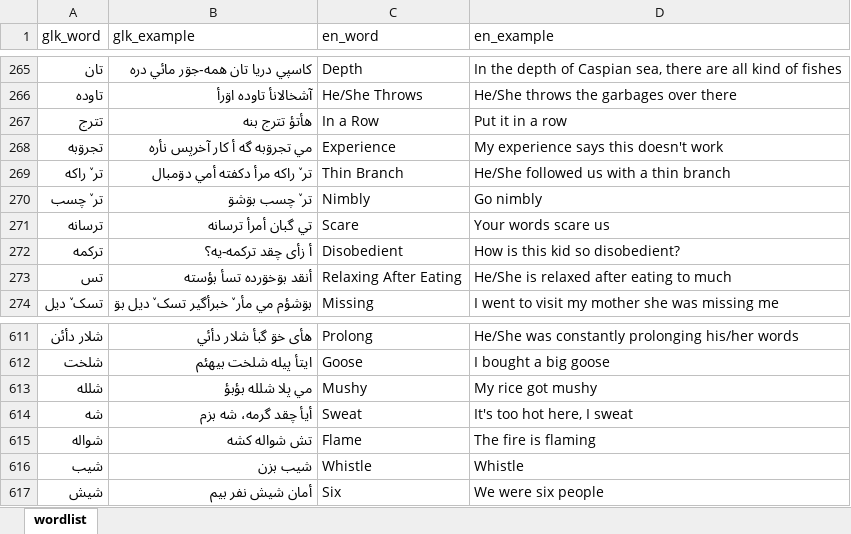
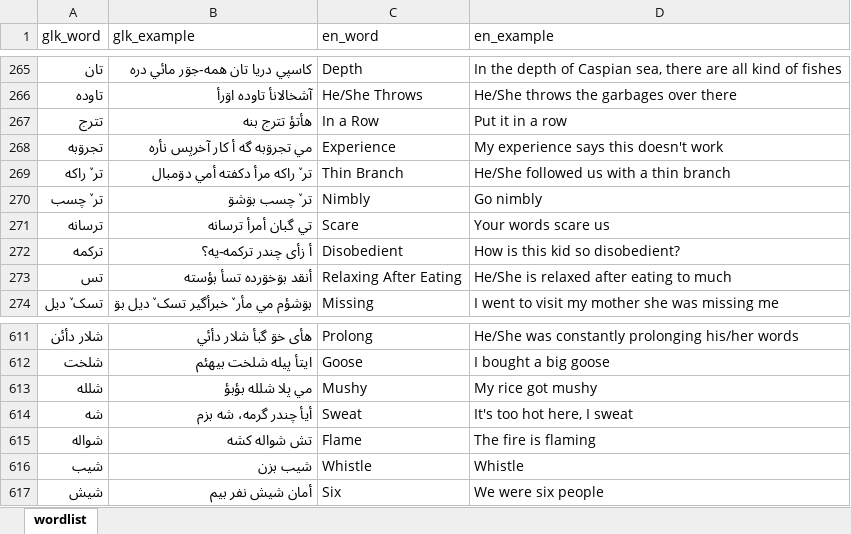
Before and after one commit to LordArma/Top-1000-Words-in-Gilaki, an Excel workbook: Excel/Top 1000 Words in Gilaki (English).xlsx, sheet wordlist, drawn as a sheet; only a part is shown, gaps mark what is left out; values as stored, in another font and other column widths than the file's, no borders; the diff covers the shown part only; the diff names each change by its address in the sheet, - before the commit and + after, or states it on an @@ line.

```diff
--- a/Excel/Top 1000 Words in Gilaki (English).xlsx (sheet wordlist)
+++ b/Excel/Top 1000 Words in Gilaki (English).xlsx (sheet wordlist)
-B272 (glk_example): أ زأى چقد ترکمه-يه؟
+B272 (glk_example): أ زأى چندر ترکمه-يه؟
-B614 (glk_example): أيأ چقد گرمه، شه بزم
+B614 (glk_example): أيأ چندر گرمه، شه بزم
```
Also changed, not shown: 9 edited cells elsewhere in this sheet, Excel/Top 1000 Words in Gilaki (Farsi).xlsx, 58 other files.
